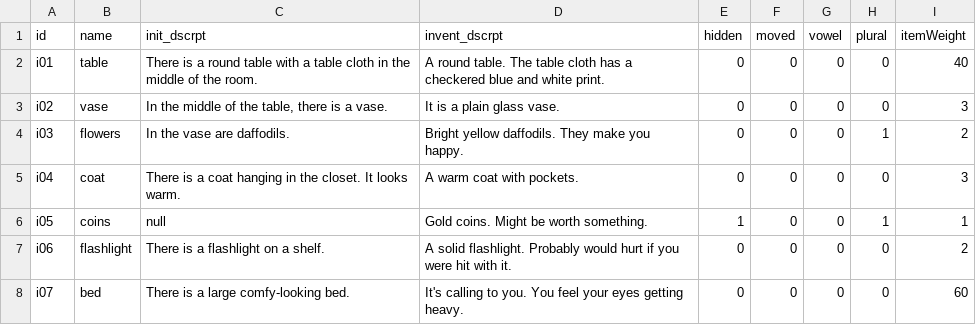
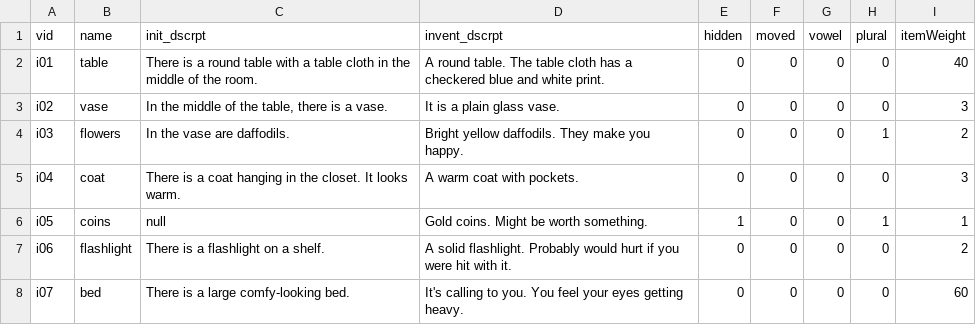
Before and after one commit to regreaves/TGTAEM, a CSV file: ta_eclipse/src/csvFiles/items.csv, drawn as a sheet.

```diff
--- a/ta_eclipse/src/csvFiles/items.csv
+++ b/ta_eclipse/src/csvFiles/items.csv
@@ -1,2 +1,2 @@
-id|name|init_dscrpt|invent_dscrpt|hidden|moved|vowel|plural|itemWeight
+vid|name|init_dscrpt|invent_dscrpt|hidden|moved|vowel|plural|itemWeight
 i01|table|There is a round table with a table cloth in the middle of the room.|A round table. The table cloth has a checkered blue and white print.|0|0|0|0|40
```
Also changed, not shown: 5 other files.
